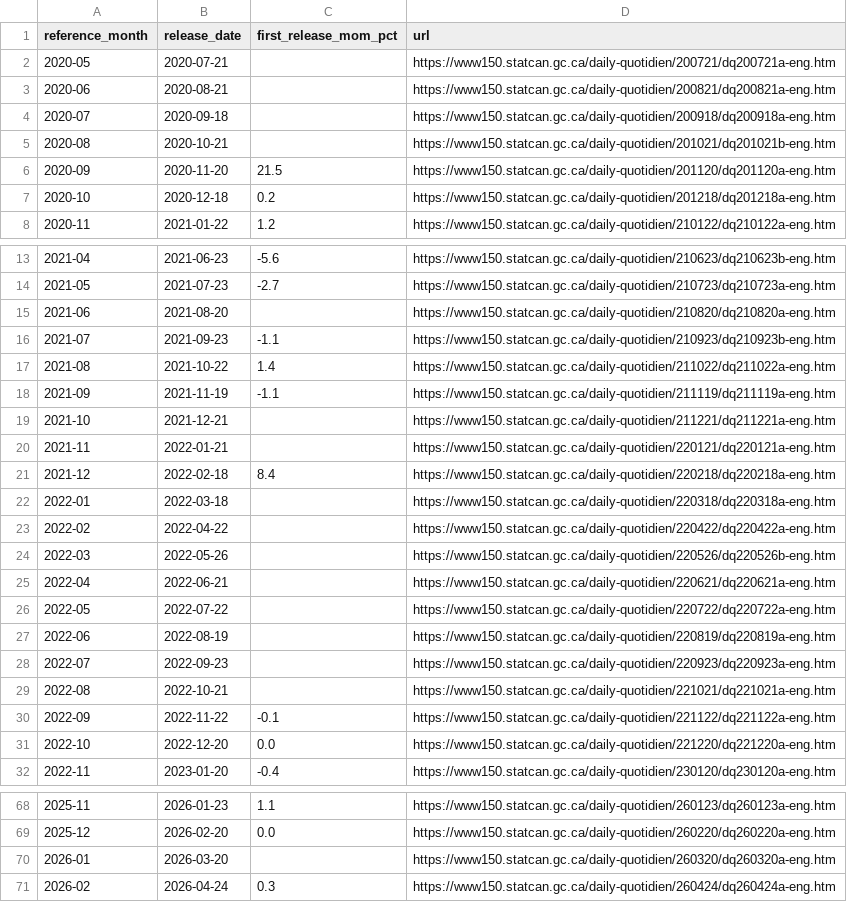
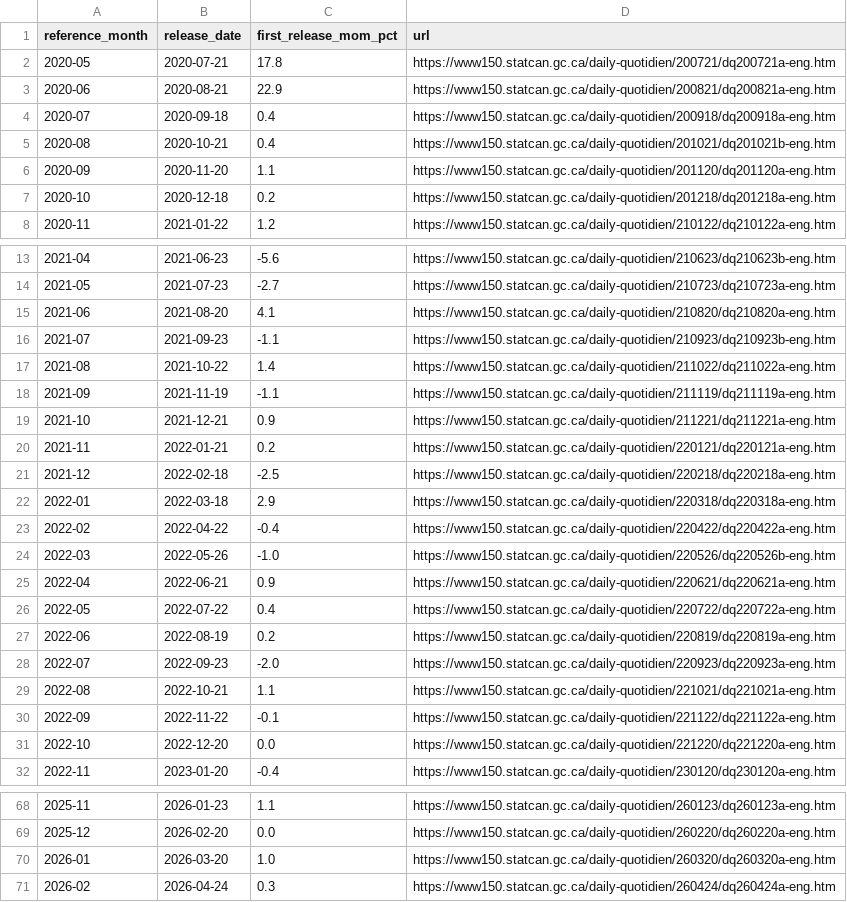
Before and after one commit to robybizkit77-blip/global-macro-fx-quant, a CSV file: validation/cad_retail_volume_release_crawl/CA_RETAIL_VOLUME_DATED_RELEASE_CRAWL_V1.csv, drawn as a sheet; only a part is shown, gaps mark what is left out.

```diff
--- a/validation/cad_retail_volume_release_crawl/CA_RETAIL_VOLUME_DATED_RELEASE_CRAWL_V1.csv
+++ b/validation/cad_retail_volume_release_crawl/CA_RETAIL_VOLUME_DATED_RELEASE_CRAWL_V1.csv
@@ -1,7 +1,7 @@
 reference_month,release_date,first_release_mom_pct,url
-2020-05,2020-07-21,,https://www150.statcan.gc.ca/daily-quotidien/200721/dq200721a-eng.htm
-2020-06,2020-08-21,,https://www150.statcan.gc.ca/daily-quotidien/200821/dq200821a-eng.htm
-2020-07,2020-09-18,,https://www150.statcan.gc.ca/daily-quotidien/200918/dq200918a-eng.htm
-2020-08,2020-10-21,,https://www150.statcan.gc.ca/daily-quotidien/201021/dq201021b-eng.htm
-2020-09,2020-11-20,21.5,https://www150.statcan.gc.ca/daily-quotidien/201120/dq201120a-eng.htm
+2020-05,2020-07-21,17.8,https://www150.statcan.gc.ca/daily-quotidien/200721/dq200721a-eng.htm
+2020-06,2020-08-21,22.9,https://www150.statcan.gc.ca/daily-quotidien/200821/dq200821a-eng.htm
+2020-07,2020-09-18,0.4,https://www150.statcan.gc.ca/daily-quotidien/200918/dq200918a-eng.htm
+2020-08,2020-10-21,0.4,https://www150.statcan.gc.ca/daily-quotidien/201021/dq201021b-eng.htm
+2020-09,2020-11-20,1.1,https://www150.statcan.gc.ca/daily-quotidien/201120/dq201120a-eng.htm
 2020-10,2020-12-18,0.2,https://www150.statcan.gc.ca/daily-quotidien/201218/dq201218a-eng.htm
@@ -14,3 +14,3 @@ reference_month,release_date,first_release_mom_pct,url
 2021-05,2021-07-23,-2.7,https://www150.statcan.gc.ca/daily-quotidien/210723/dq210723a-eng.htm
-2021-06,2021-08-20,,https://www150.statcan.gc.ca/daily-quotidien/210820/dq210820a-eng.htm
+2021-06,2021-08-20,4.1,https://www150.statcan.gc.ca/daily-quotidien/210820/dq210820a-eng.htm
 2021-07,2021-09-23,-1.1,https://www150.statcan.gc.ca/daily-quotidien/210923/dq210923b-eng.htm
@@ -18,13 +18,13 @@ reference_month,release_date,first_release_mom_pct,url
 2021-09,2021-11-19,-1.1,https://www150.statcan.gc.ca/daily-quotidien/211119/dq211119a-eng.htm
-2021-10,2021-12-21,,https://www150.statcan.gc.ca/daily-quotidien/211221/dq211221a-eng.htm
-2021-11,2022-01-21,,https://www150.statcan.gc.ca/daily-quotidien/220121/dq220121a-eng.htm
-2021-12,2022-02-18,8.4,https://www150.statcan.gc.ca/daily-quotidien/220218/dq220218a-eng.htm
-2022-01,2022-03-18,,https://www150.statcan.gc.ca/daily-quotidien/220318/dq220318a-eng.htm
-2022-02,2022-04-22,,https://www150.statcan.gc.ca/daily-quotidien/220422/dq220422a-eng.htm
-2022-03,2022-05-26,,https://www150.statcan.gc.ca/daily-quotidien/220526/dq220526b-eng.htm
-2022-04,2022-06-21,,https://www150.statcan.gc.ca/daily-quotidien/220621/dq220621a-eng.htm
-2022-05,2022-07-22,,https://www150.statcan.gc.ca/daily-quotidien/220722/dq220722a-eng.htm
-2022-06,2022-08-19,,https://www150.statcan.gc.ca/daily-quotidien/220819/dq220819a-eng.htm
-2022-07,2022-09-23,,https://www150.statcan.gc.ca/daily-quotidien/220923/dq220923a-eng.htm
-2022-08,2022-10-21,,https://www150.statcan.gc.ca/daily-quotidien/221021/dq221021a-eng.htm
+2021-10,2021-12-21,0.9,https://www150.statcan.gc.ca/daily-quotidien/211221/dq211221a-eng.htm
+2021-11,2022-01-21,0.2,https://www150.statcan.gc.ca/daily-quotidien/220121/dq220121a-eng.htm
+2021-12,2022-02-18,-2.5,https://www150.statcan.gc.ca/daily-quotidien/220218/dq220218a-eng.htm
+2022-01,2022-03-18,2.9,https://www150.statcan.gc.ca/daily-quotidien/220318/dq220318a-eng.htm
+2022-02,2022-04-22,-0.4,https://www150.statcan.gc.ca/daily-quotidien/220422/dq220422a-eng.htm
+2022-03,2022-05-26,-1.0,https://www150.statcan.gc.ca/daily-quotidien/220526/dq220526b-eng.htm
+2022-04,2022-06-21,0.9,https://www150.statcan.gc.ca/daily-quotidien/220621/dq220621a-eng.htm
+2022-05,2022-07-22,0.4,https://www150.statcan.gc.ca/daily-quotidien/220722/dq220722a-eng.htm
+2022-06,2022-08-19,0.2,https://www150.statcan.gc.ca/daily-quotidien/220819/dq220819a-eng.htm
+2022-07,2022-09-23,-2.0,https://www150.statcan.gc.ca/daily-quotidien/220923/dq220923a-eng.htm
+2022-08,2022-10-21,1.1,https://www150.statcan.gc.ca/daily-quotidien/221021/dq221021a-eng.htm
 2022-09,2022-11-22,-0.1,https://www150.statcan.gc.ca/daily-quotidien/221122/dq221122a-eng.htm
@@ -69,3 +69,3 @@ reference_month,release_date,first_release_mom_pct,url
 2025-12,2026-02-20,0.0,https://www150.statcan.gc.ca/daily-quotidien/260220/dq260220a-eng.htm
-2026-01,2026-03-20,,https://www150.statcan.gc.ca/daily-quotidien/260320/dq260320a-eng.htm
+2026-01,2026-03-20,1.0,https://www150.statcan.gc.ca/daily-quotidien/260320/dq260320a-eng.htm
 2026-02,2026-04-24,0.3,https://www150.statcan.gc.ca/daily-quotidien/260424/dq260424a-eng.htm
```
Also changed, not shown: 1 other file.
